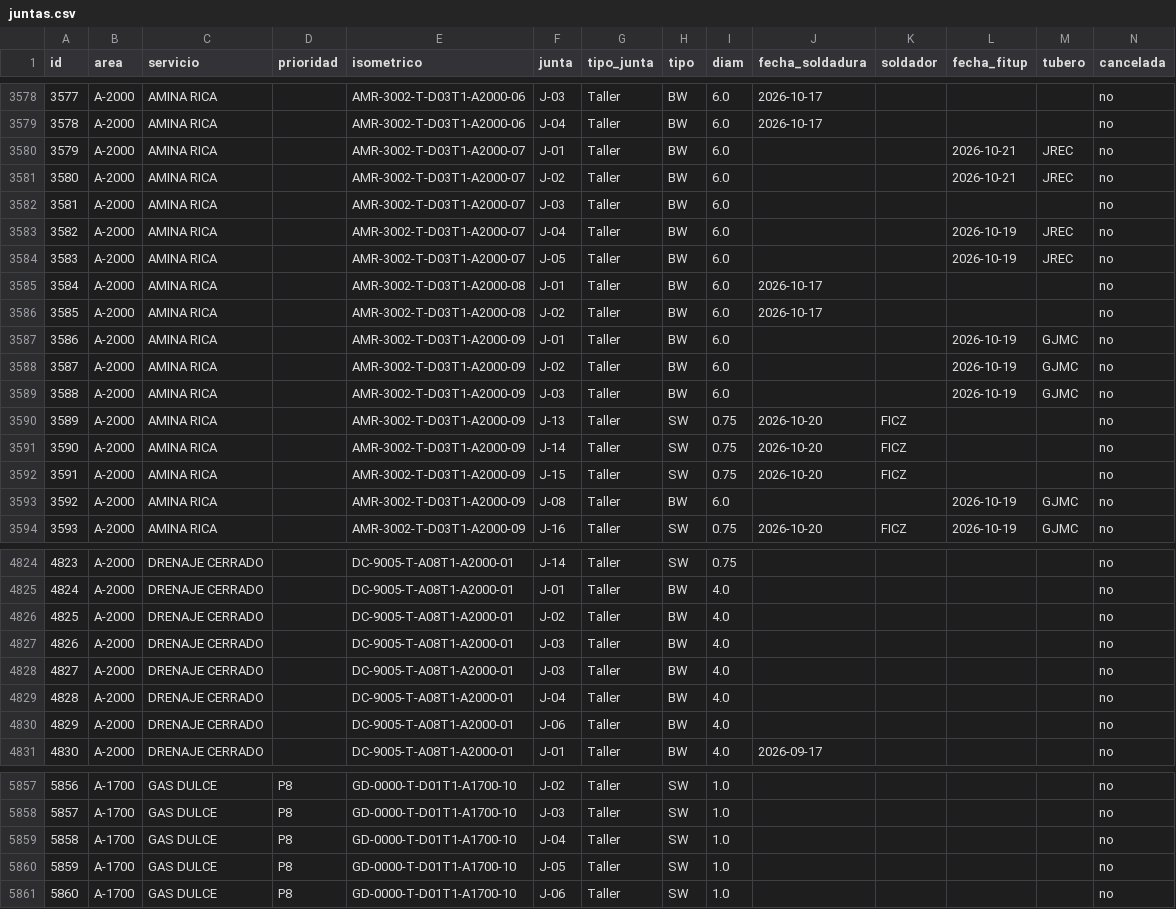
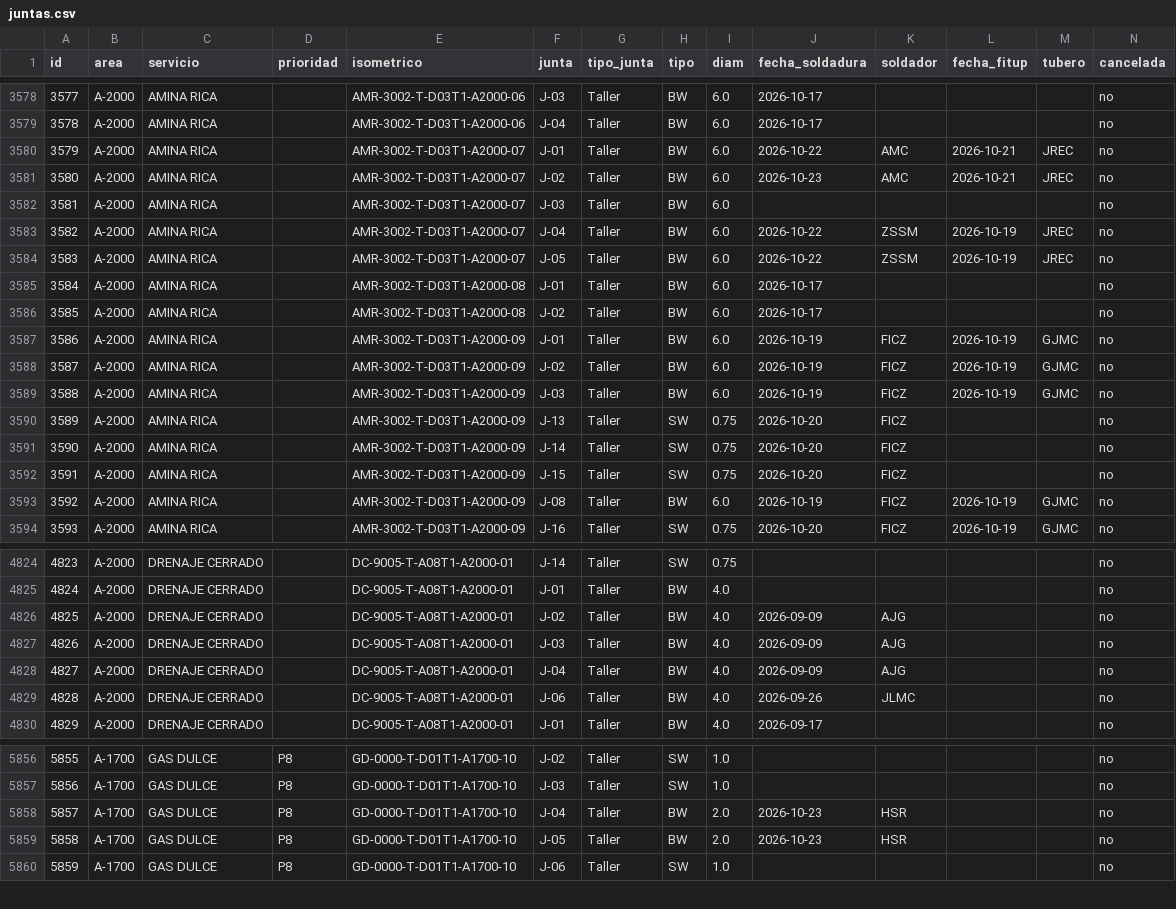
Before and after one commit to jgaspar19942108-ui/tablero-soldadores-papan, a CSV file: datos/juntas.csv, drawn as a sheet; only a part is shown, gaps mark what is left out; removed rows and columns are numbered as before the commit, all else as after; the diff covers the shown part only; the diff names each change by its address in the sheet, - before the commit and + after, or states it on an @@ line.

```diff
--- a/datos/juntas.csv
+++ b/datos/juntas.csv
-J3580 (fecha_soldadura): (empty)
+J3580 (fecha_soldadura): 2026-10-22
-K3580:K3581 (soldador): (empty)
+K3580:K3581 (soldador): AMC
-J3581 (fecha_soldadura): (empty)
+J3581 (fecha_soldadura): 2026-10-23
-J3583:J3584 (fecha_soldadura): (empty)
+J3583:J3584 (fecha_soldadura): 2026-10-22
-K3583:K3584 (soldador): (empty)
+K3583:K3584 (soldador): ZSSM
-J3587:J3589 (fecha_soldadura): (empty)
+J3587:J3589 (fecha_soldadura): 2026-10-19
-K3587:K3589 (soldador): (empty)
+K3587:K3589 (soldador): FICZ
-J3593 (fecha_soldadura): (empty)
+J3593 (fecha_soldadura): 2026-10-19
-K3593 (soldador): (empty)
+K3593 (soldador): FICZ
-J4826:J4827 (fecha_soldadura): (empty)
+J4826:J4827 (fecha_soldadura): 2026-09-09
-K4826:K4827 (soldador): (empty)
+K4826:K4827 (soldador): AJG
-row 4828: 4827 | A-2000 | DRENAJE CERRADO |  | DC-9005-T-A08T1-A2000-01 | J-03 | Taller | BW | 4.0 |  |  |  |  | no
@@ column A (id) renumbered from row 4828 down @@
-J4828 (fecha_soldadura): (empty)
+J4828 (fecha_soldadura): 2026-09-09
-K4828 (soldador): (empty)
+K4828 (soldador): AJG
-J4829 (fecha_soldadura): (empty)
+J4829 (fecha_soldadura): 2026-09-26
-K4829 (soldador): (empty)
+K4829 (soldador): JLMC
-H5858:H5859 (tipo): SW
+H5858:H5859 (tipo): BW
-I5858:I5859 (diam): 1.0
+I5858:I5859 (diam): 2.0
-J5858:J5859 (fecha_soldadura): (empty)
+J5858:J5859 (fecha_soldadura): 2026-10-23
-K5858:K5859 (soldador): (empty)
+K5858:K5859 (soldador): HSR
```
Also changed, not shown: 93 edited cells elsewhere in this file, datos/curva_s.csv, datos/personal.csv, 7 other files.
